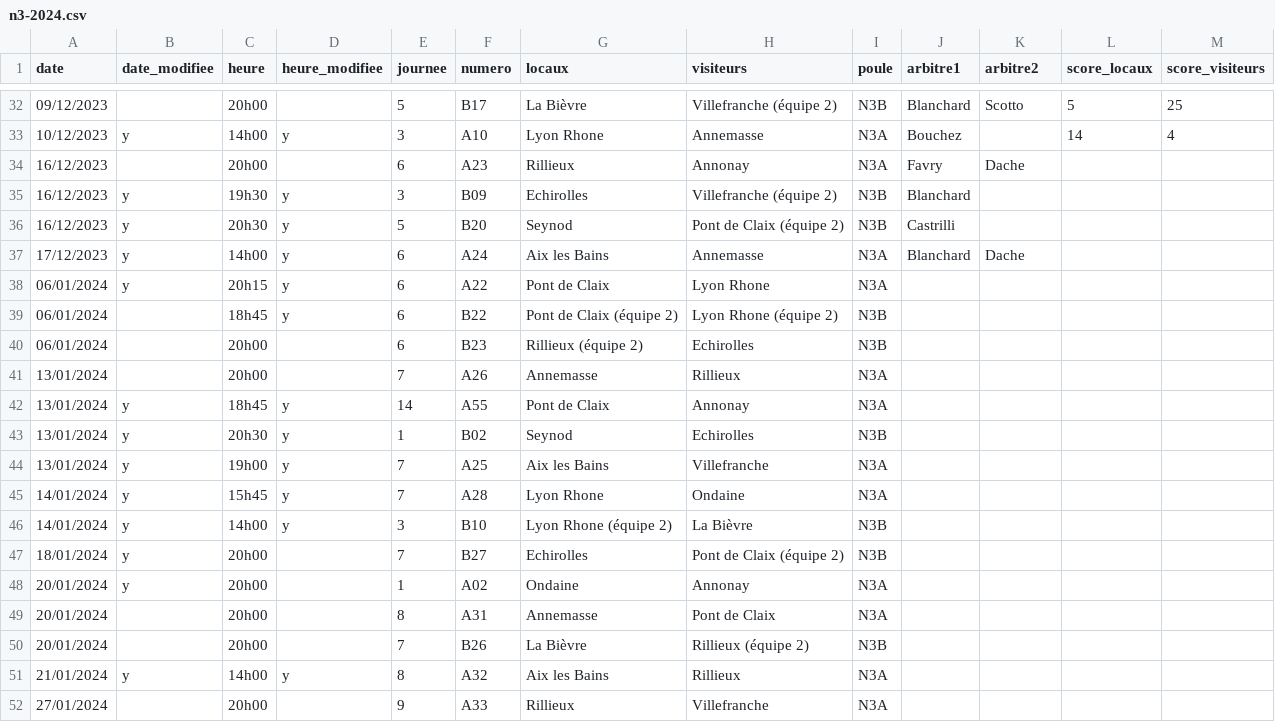
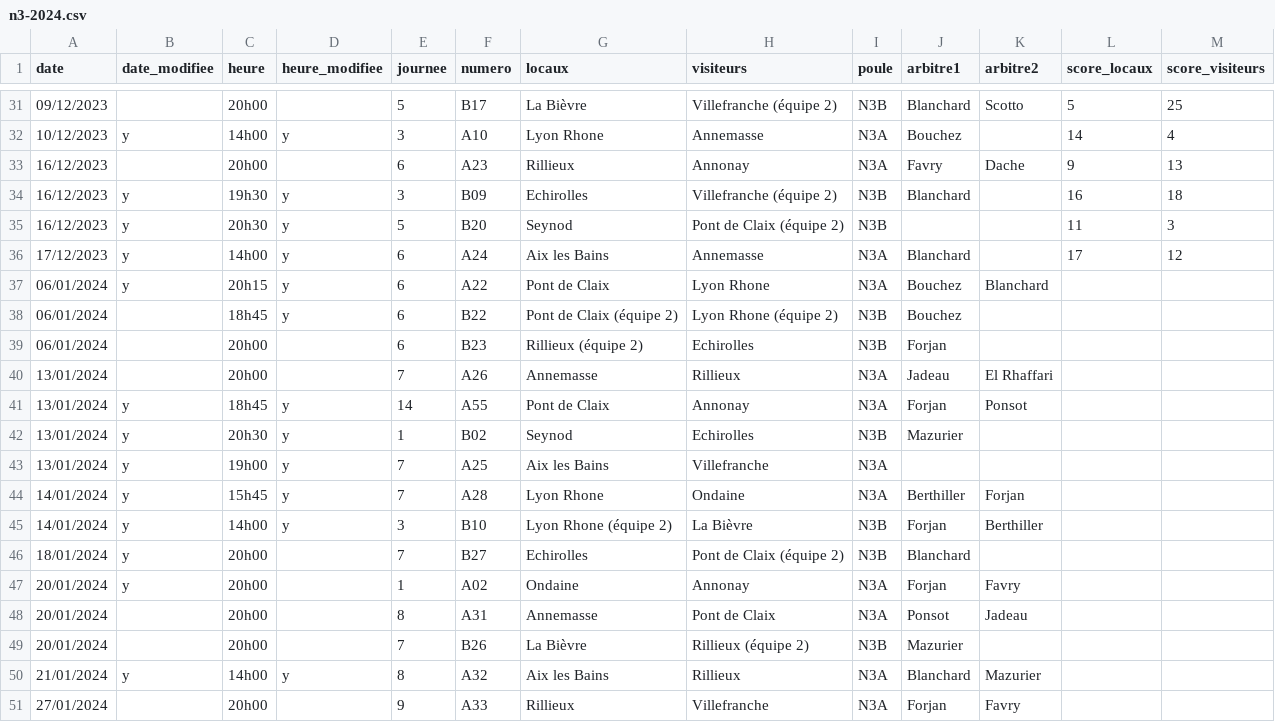
Before and after one commit to praginel/comitesavoienwp, a CSV file: _data/n3-2024.csv, drawn as a sheet; only a part is shown, gaps mark what is left out; the diff covers the shown part only.

```diff
--- a/_data/n3-2024.csv
+++ b/_data/n3-2024.csv
@@ -33,20 +32,20 @@ date,date_modifiee,heure,heure_modifiee,journee,numero,locaux,visiteurs,poule,ar
 10/12/2023,y,14h00,y,3,A10,Lyon Rhone,Annemasse,N3A,Bouchez,,14,4
-16/12/2023,,20h00,,6,A23,Rillieux,Annonay,N3A,Favry,Dache,,
-16/12/2023,y,19h30,y,3,B09,Echirolles,Villefranche (équipe 2),N3B,Blanchard,,,
-16/12/2023,y,20h30,y,5,B20,Seynod,Pont de Claix (équipe 2),N3B,Castrilli,,,
-17/12/2023,y,14h00,y,6,A24,Aix les Bains,Annemasse,N3A,Blanchard,Dache,,
-06/01/2024,y,20h15,y,6,A22,Pont de Claix,Lyon Rhone,N3A,,,,
-06/01/2024,,18h45,y,6,B22,Pont de Claix (équipe 2),Lyon Rhone (équipe 2),N3B,,,,
-06/01/2024,,20h00,,6,B23,Rillieux (équipe 2),Echirolles,N3B,,,,
-13/01/2024,,20h00,,7,A26,Annemasse,Rillieux,N3A,,,,
-13/01/2024,y,18h45,y,14,A55,Pont de Claix,Annonay,N3A,,,,
-13/01/2024,y,20h30,y,1,B02,Seynod,Echirolles,N3B,,,,
+16/12/2023,,20h00,,6,A23,Rillieux,Annonay,N3A,Favry,Dache,9,13
+16/12/2023,y,19h30,y,3,B09,Echirolles,Villefranche (équipe 2),N3B,Blanchard,,16,18
+16/12/2023,y,20h30,y,5,B20,Seynod,Pont de Claix (équipe 2),N3B,,,11,3
+17/12/2023,y,14h00,y,6,A24,Aix les Bains,Annemasse,N3A,Blanchard,,17,12
+06/01/2024,y,20h15,y,6,A22,Pont de Claix,Lyon Rhone,N3A,Bouchez,Blanchard,,
+06/01/2024,,18h45,y,6,B22,Pont de Claix (équipe 2),Lyon Rhone (équipe 2),N3B,Bouchez,,,
+06/01/2024,,20h00,,6,B23,Rillieux (équipe 2),Echirolles,N3B,Forjan,,,
+13/01/2024,,20h00,,7,A26,Annemasse,Rillieux,N3A,Jadeau,El Rhaffari,,
+13/01/2024,y,18h45,y,14,A55,Pont de Claix,Annonay,N3A,Forjan,Ponsot,,
+13/01/2024,y,20h30,y,1,B02,Seynod,Echirolles,N3B,Mazurier,,,
 13/01/2024,y,19h00,y,7,A25,Aix les Bains,Villefranche,N3A,,,,
-14/01/2024,y,15h45,y,7,A28,Lyon Rhone,Ondaine,N3A,,,,
-14/01/2024,y,14h00,y,3,B10,Lyon Rhone (équipe 2),La Bièvre,N3B,,,,
-18/01/2024,y,20h00,,7,B27,Echirolles,Pont de Claix (équipe 2),N3B,,,,
-20/01/2024,y,20h00,,1,A02,Ondaine,Annonay,N3A,,,,
-20/01/2024,,20h00,,8,A31,Annemasse,Pont de Claix,N3A,,,,
-20/01/2024,,20h00,,7,B26,La Bièvre,Rillieux (équipe 2),N3B,,,,
-21/01/2024,y,14h00,y,8,A32,Aix les Bains,Rillieux,N3A,,,,
-27/01/2024,,20h00,,9,A33,Rillieux,Villefranche,N3A,,,,
+14/01/2024,y,15h45,y,7,A28,Lyon Rhone,Ondaine,N3A,Berthiller,Forjan,,
+14/01/2024,y,14h00,y,3,B10,Lyon Rhone (équipe 2),La Bièvre,N3B,Forjan,Berthiller,,
+18/01/2024,y,20h00,,7,B27,Echirolles,Pont de Claix (équipe 2),N3B,Blanchard,,,
+20/01/2024,y,20h00,,1,A02,Ondaine,Annonay,N3A,Forjan,Favry,,
+20/01/2024,,20h00,,8,A31,Annemasse,Pont de Claix,N3A,Ponsot,Jadeau,,
+20/01/2024,,20h00,,7,B26,La Bièvre,Rillieux (équipe 2),N3B,Mazurier,,,
+21/01/2024,y,14h00,y,8,A32,Aix les Bains,Rillieux,N3A,Blanchard,Mazurier,,
+27/01/2024,,20h00,,9,A33,Rillieux,Villefranche,N3A,Forjan,Favry,,
```
Also changed, not shown: 1 removed row and 8 edited cells elsewhere in this file, 1 other file.
